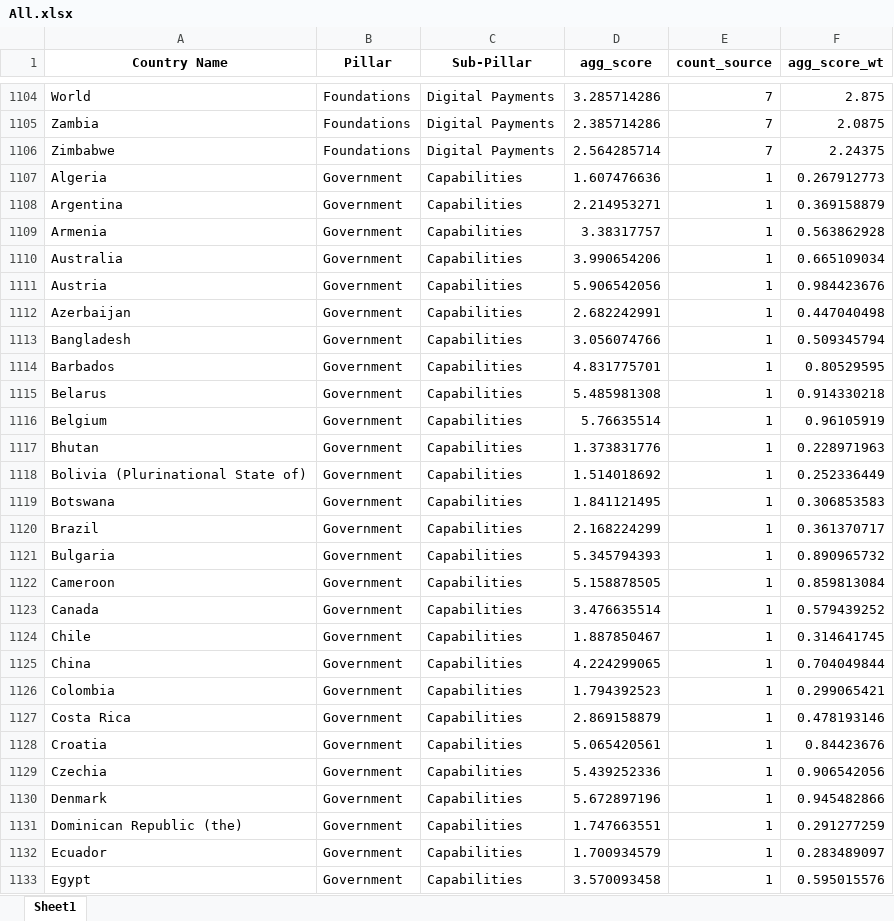
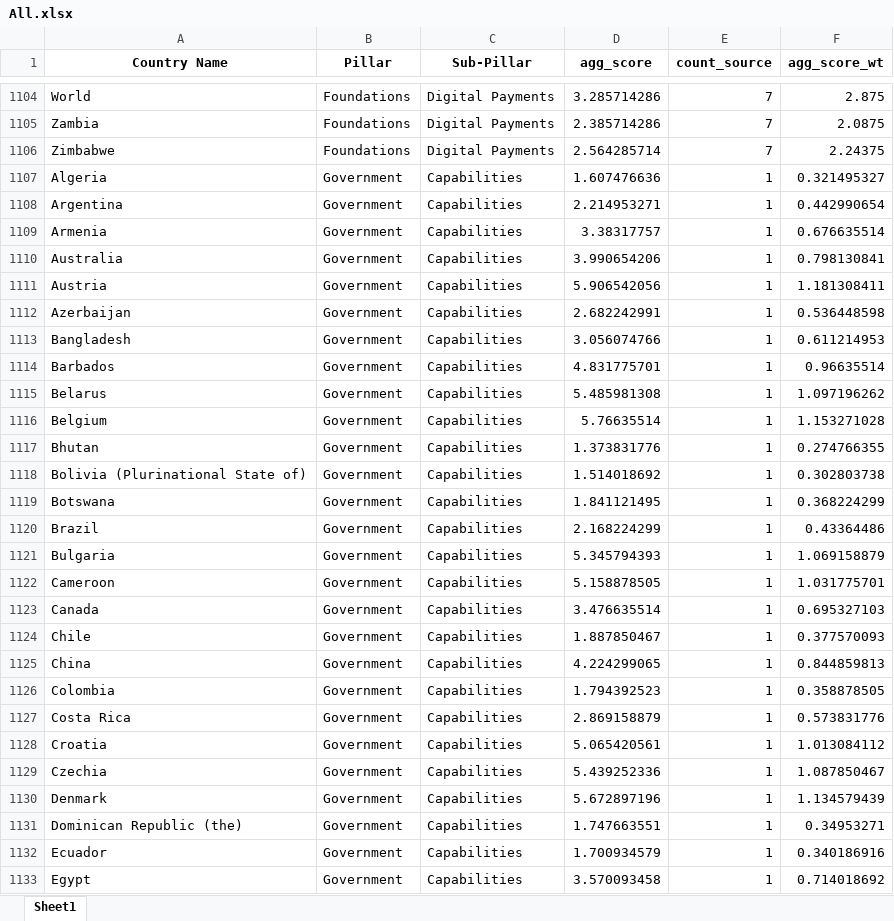
Before and after one commit to undp/digital-development-compass, an Excel workbook: score/country_scores/All.xlsx, sheet Sheet1, drawn as a sheet; only a part is shown, gaps mark what is left out; values as stored, in another font and other column widths than the file's, no borders; the diff covers the shown part only; the diff names each change by its address in the sheet, - before the commit and + after, or states it on an @@ line.

```diff
--- a/score/country_scores/All.xlsx (sheet Sheet1)
+++ b/score/country_scores/All.xlsx (sheet Sheet1)
-F1107 (agg_score_wt): 0.267912773
+F1107 (agg_score_wt): 0.321495327
-F1108 (agg_score_wt): 0.369158879
+F1108 (agg_score_wt): 0.442990654
-F1109 (agg_score_wt): 0.563862928
+F1109 (agg_score_wt): 0.676635514
-F1110 (agg_score_wt): 0.665109034
+F1110 (agg_score_wt): 0.798130841
-F1111 (agg_score_wt): 0.984423676
+F1111 (agg_score_wt): 1.181308411
-F1112 (agg_score_wt): 0.447040498
+F1112 (agg_score_wt): 0.536448598
-F1113 (agg_score_wt): 0.509345794
+F1113 (agg_score_wt): 0.611214953
-F1114 (agg_score_wt): 0.80529595
+F1114 (agg_score_wt): 0.96635514
-F1115 (agg_score_wt): 0.914330218
+F1115 (agg_score_wt): 1.097196262
-F1116 (agg_score_wt): 0.96105919
+F1116 (agg_score_wt): 1.153271028
-F1117 (agg_score_wt): 0.228971963
+F1117 (agg_score_wt): 0.274766355
-F1118 (agg_score_wt): 0.252336449
+F1118 (agg_score_wt): 0.302803738
-F1119 (agg_score_wt): 0.306853583
+F1119 (agg_score_wt): 0.368224299
-F1120 (agg_score_wt): 0.361370717
+F1120 (agg_score_wt): 0.43364486
-F1121 (agg_score_wt): 0.890965732
+F1121 (agg_score_wt): 1.069158879
-F1122 (agg_score_wt): 0.859813084
+F1122 (agg_score_wt): 1.031775701
-F1123 (agg_score_wt): 0.579439252
+F1123 (agg_score_wt): 0.695327103
-F1124 (agg_score_wt): 0.314641745
+F1124 (agg_score_wt): 0.377570093
-F1125 (agg_score_wt): 0.704049844
+F1125 (agg_score_wt): 0.844859813
-F1126 (agg_score_wt): 0.299065421
+F1126 (agg_score_wt): 0.358878505
-F1127 (agg_score_wt): 0.478193146
+F1127 (agg_score_wt): 0.573831776
-F1128 (agg_score_wt): 0.84423676
+F1128 (agg_score_wt): 1.013084112
-F1129 (agg_score_wt): 0.906542056
+F1129 (agg_score_wt): 1.087850467
-F1130 (agg_score_wt): 0.945482866
+F1130 (agg_score_wt): 1.134579439
-F1131 (agg_score_wt): 0.291277259
+F1131 (agg_score_wt): 0.34953271
-F1132 (agg_score_wt): 0.283489097
+F1132 (agg_score_wt): 0.340186916
-F1133 (agg_score_wt): 0.595015576
+F1133 (agg_score_wt): 0.714018692
```
Also changed, not shown: 4 removed rows and 721 edited cells elsewhere in this sheet, UNDP Digital Assessment Data Framework Filename Matching V7.xlsx, score/country_scores/All_Indicator.xlsx, 20 other files.
